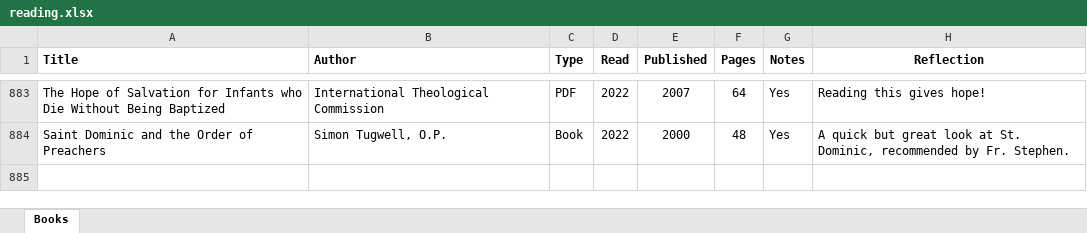
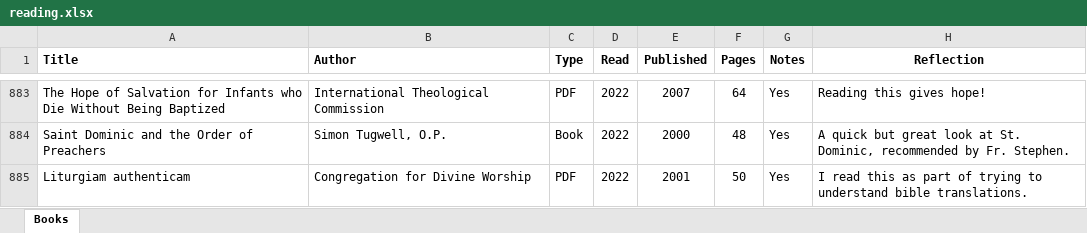
Before and after one commit to mkudija/mkudija.github.io, an Excel workbook: reading/reading.xlsx, sheet Books, drawn as a sheet; only a part is shown, gaps mark what is left out; values as stored, in another font and other column widths than the file's, no borders; conditional formats not drawn; the diff names each change by its address in the sheet, - before the commit and + after, or states it on an @@ line.

```diff
--- a/reading/reading.xlsx (sheet Books)
+++ b/reading/reading.xlsx (sheet Books)
+row 885: Liturgiam authenticam | Congregation for Divine Worship | PDF | 2022 | 2001 | 50 | Yes | I read this as part of trying to understand bible translations.
```
Also changed, not shown: 5 other files.
